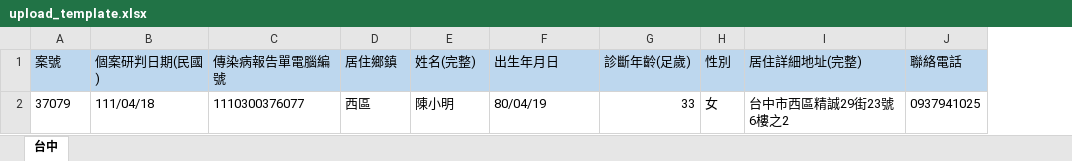
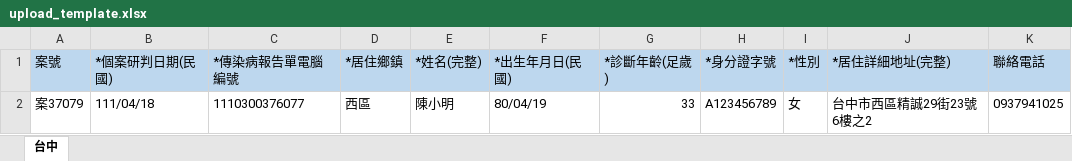
Before and after one commit to jillyz/jillyz.github.io, an Excel workbook: TaichungCityCOVID19/file/upload_template.xlsx, sheet 台中, drawn as a sheet; values as stored, in another font and other column widths than the file's, no borders; addresses are those after the commit; the diff names each change by its address in the sheet, - before the commit and + after, or states it on an @@ line.

```diff
--- a/TaichungCityCOVID19/file/upload_template.xlsx (sheet 台中)
+++ b/TaichungCityCOVID19/file/upload_template.xlsx (sheet 台中)
+column H (*身分證字號), row 2: A123456789
-B1: 個案研判日期(民國)
+B1: *個案研判日期(民國)
-C1: 傳染病報告單電腦編號
+C1: *傳染病報告單電腦編號
-D1: 居住鄉鎮
+D1: *居住鄉鎮
-E1: 姓名(完整)
+E1: *姓名(完整)
-F1: 出生年月日
+F1: *出生年月日(民國)
-G1: 診斷年齡(足歲)
+G1: *診斷年齡(足歲)
-I1: 性別
+I1: *性別
-J1: 居住詳細地址(完整)
+J1: *居住詳細地址(完整)
-A2 (案號): 37079
+A2 (案號): 案37079
```
Also changed, not shown: 4 other files.
